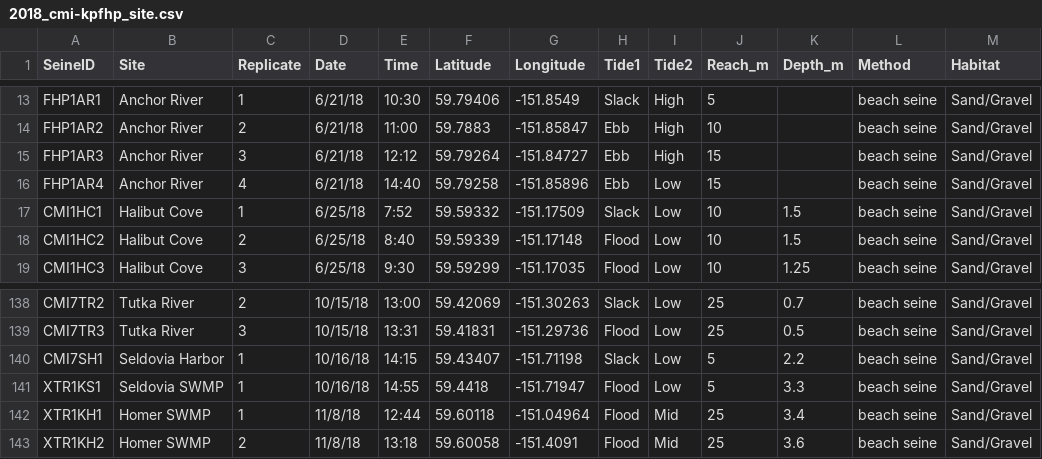
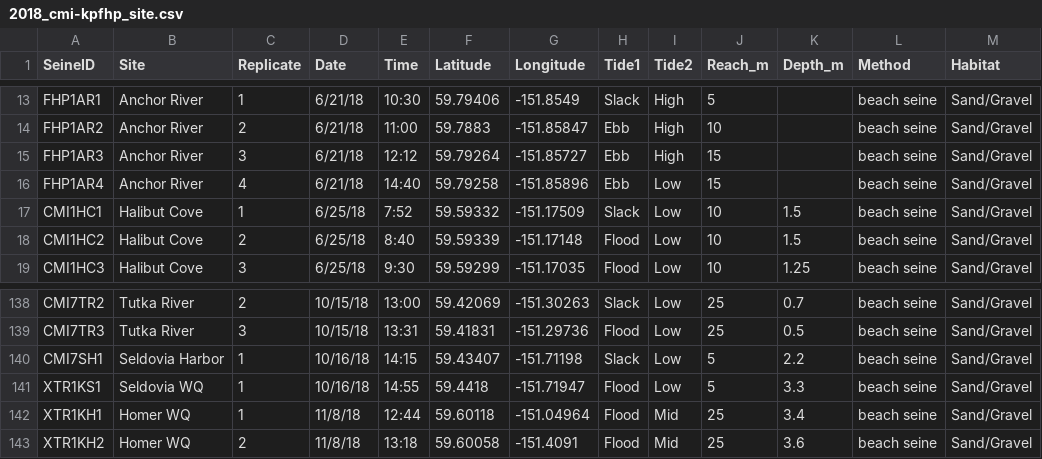
Before and after one commit to kbnerr/nearshore-fish, a CSV file: data/2018_cmi-kpfhp_site.csv, drawn as a sheet; only a part is shown, gaps mark what is left out; the diff names each change by its address in the sheet, - before the commit and + after, or states it on an @@ line.

```diff
--- a/data/2018_cmi-kpfhp_site.csv
+++ b/data/2018_cmi-kpfhp_site.csv
-G15 (Longitude): -151.84727
+G15 (Longitude): -151.85727
-B141 (Site): Seldovia SWMP
+B141 (Site): Seldovia WQ
-B142:B143 (Site): Homer SWMP
+B142:B143 (Site): Homer WQ
```
Also changed, not shown: data/2018_cmi-kpfhp_env.csv, data/2021_nerrsc_env.csv, 9 other files.
